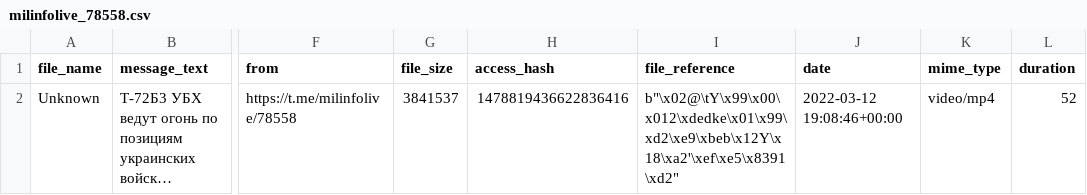
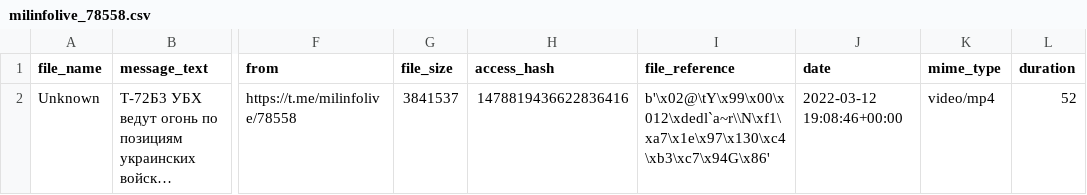
Before and after one commit to kkruglik/hackathon, a CSV file: app/scraped_data/milinfolive_78558.csv, drawn as a sheet; only a part is shown, gaps mark what is left out; long unchanged cells end in …; the diff names each change by its address in the sheet, - before the commit and + after, or states it on an @@ line.

```diff
--- a/app/scraped_data/milinfolive_78558.csv
+++ b/app/scraped_data/milinfolive_78558.csv
-I2 (file_reference): b"\x02@\tY\x99\x00\x012\xdedke\x01\x99\xd2\xe9\xbeb\x12Y\x18\xa2'\xef\xe5\x8391\xd2"
+I2 (file_reference): b'\x02@\tY\x99\x00\x012\xdedl`a~r\\N\xf1\xa7\x1e\x97\x130\xc4\xb3\xc7\x94G\x86'
```
Also changed, not shown: app/scraped_data/2023-05-21/2023-05-21.csv, app/scraped_data/archive.csv, 15 other files.
